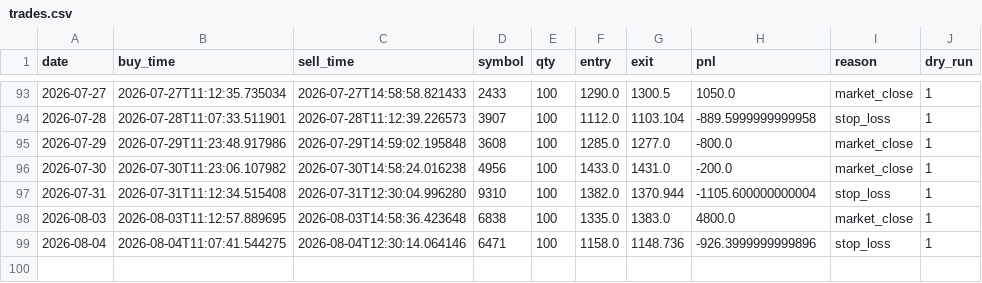
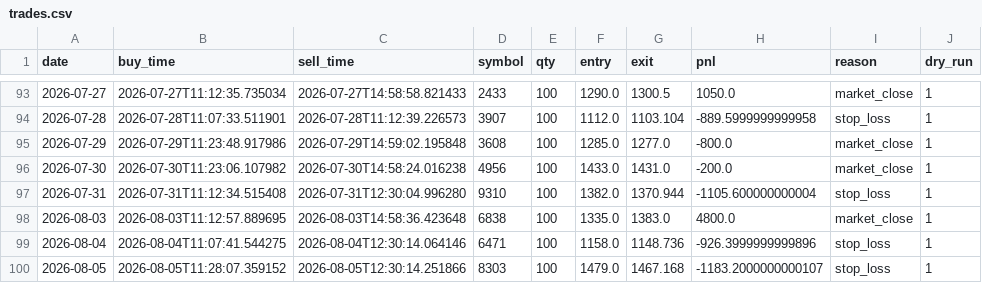
Before and after one commit to mmmkmk12123/kabu-dashboard, a CSV file: reports/trades.csv, drawn as a sheet; only a part is shown, gaps mark what is left out; the diff names each change by its address in the sheet, - before the commit and + after, or states it on an @@ line.

Commit message:
data update

```diff
--- a/reports/trades.csv
+++ b/reports/trades.csv
+row 100: 2026-08-05 | 2026-08-05T11:28:07.359152 | 2026-08-05T12:30:14.251866 | 8303 | 100 | 1479.0 | 1467.168 | -1183.2000000000107 | stop_loss | 1
```
Also changed, not shown: 1 other file.
